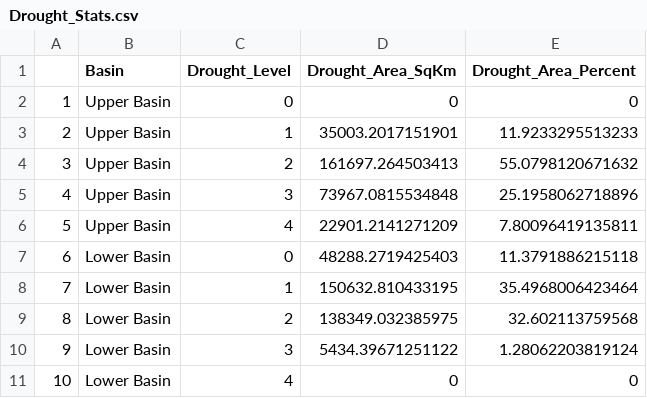
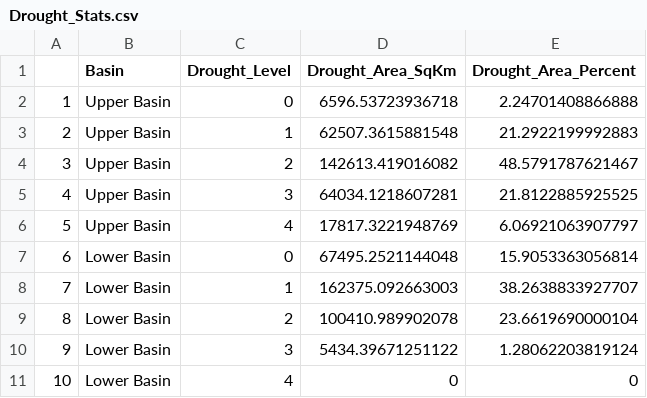
Before and after one commit to AlexanderFindeis/ColoradoRiverDataMapping, a CSV file: Pages/Drought Monitoring/Data/Drought_Stats.csv, drawn as a sheet.

Commit message:
Scheduled Data Update: Mon 09/28/2026 12:28:48.84

```diff
--- a/Pages/Drought Monitoring/Data/Drought_Stats.csv
+++ b/Pages/Drought Monitoring/Data/Drought_Stats.csv
@@ -1,10 +1,10 @@
 "","Basin","Drought_Level","Drought_Area_SqKm","Drought_Area_Percent"
-"1","Upper Basin",0,0,0
-"2","Upper Basin",1,35003.2017151901,11.9233295513233
-"3","Upper Basin",2,161697.264503413,55.0798120671632
-"4","Upper Basin",3,73967.0815534848,25.1958062718896
-"5","Upper Basin",4,22901.2141271209,7.80096419135811
-"6","Lower Basin",0,48288.2719425403,11.3791886215118
-"7","Lower Basin",1,150632.810433195,35.4968006423464
-"8","Lower Basin",2,138349.032385975,32.602113759568
+"1","Upper Basin",0,6596.53723936718,2.24701408866888
+"2","Upper Basin",1,62507.3615881548,21.2922199992883
+"3","Upper Basin",2,142613.419016082,48.5791787621467
+"4","Upper Basin",3,64034.1218607281,21.8122885925525
+"5","Upper Basin",4,17817.3221948769,6.06921063907797
+"6","Lower Basin",0,67495.2521144048,15.9053363056814
+"7","Lower Basin",1,162375.092663003,38.2638833927707
+"8","Lower Basin",2,100410.989902078,23.6619690000104
 "9","Lower Basin",3,5434.39671251122,1.28062203819124
```
Also changed, not shown: docs/Pages/Drought Monitoring/Data/Drought_Stats.csv, 6 other files.
